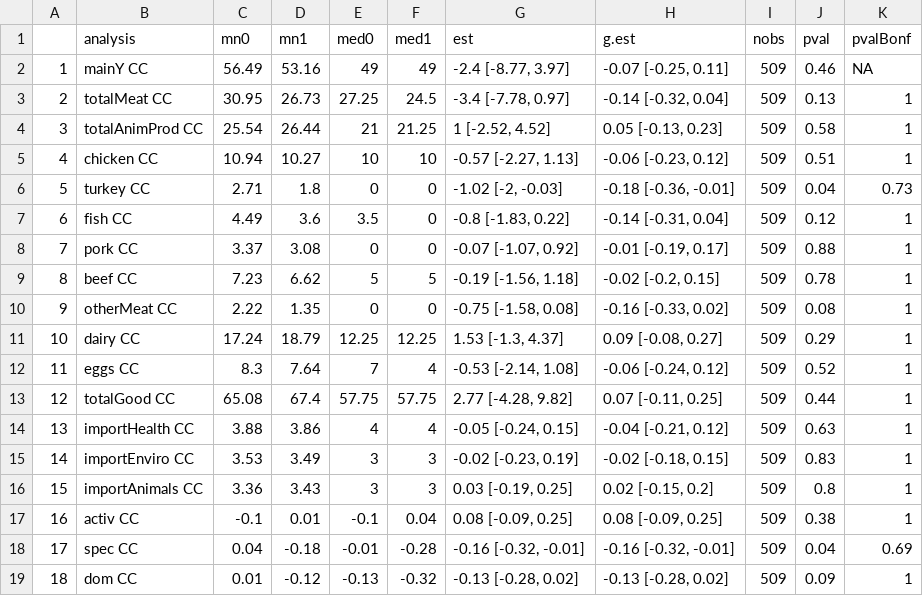
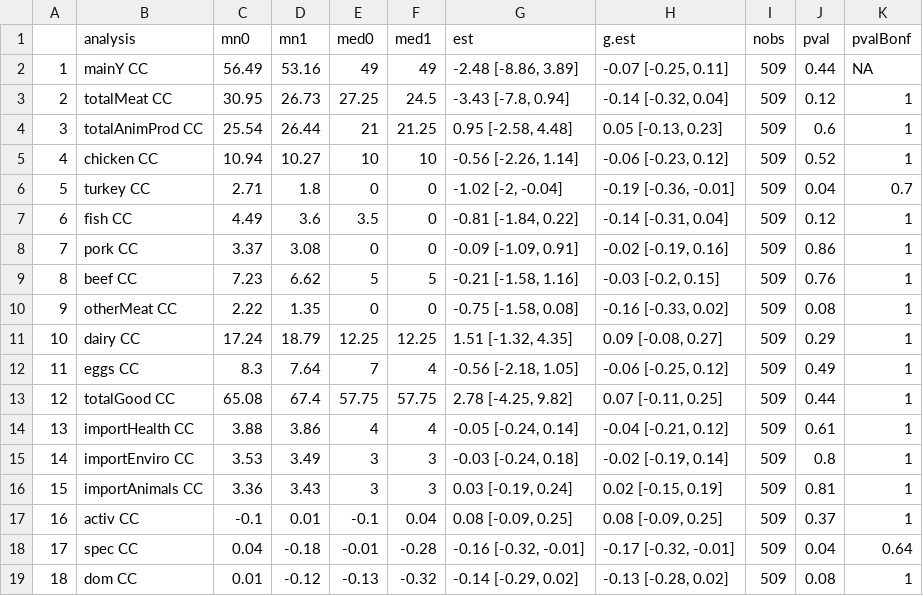
Before and after one commit to mayamathur/acsb_applied, a CSV file: Results/4_table_trt_effect_all_outcomes_cc_pretty.csv, drawn as a sheet.

```diff
--- a/Results/4_table_trt_effect_all_outcomes_cc_pretty.csv
+++ b/Results/4_table_trt_effect_all_outcomes_cc_pretty.csv
@@ -1,19 +1,19 @@
 "","analysis","mn0","mn1","med0","med1","est","g.est","nobs","pval","pvalBonf"
-"1","mainY CC",56.49,53.16,49,49,"-2.4 [-8.77, 3.97]","-0.07 [-0.25, 0.11]",509,0.46,NA
-"2","totalMeat CC",30.95,26.73,27.25,24.5,"-3.4 [-7.78, 0.97]","-0.14 [-0.32, 0.04]",509,0.13,1
-"3","totalAnimProd CC",25.54,26.44,21,21.25,"1 [-2.52, 4.52]","0.05 [-0.13, 0.23]",509,0.58,1
-"4","chicken CC",10.94,10.27,10,10,"-0.57 [-2.27, 1.13]","-0.06 [-0.23, 0.12]",509,0.51,1
-"5","turkey CC",2.71,1.8,0,0,"-1.02 [-2, -0.03]","-0.18 [-0.36, -0.01]",509,0.04,0.73
-"6","fish CC",4.49,3.6,3.5,0,"-0.8 [-1.83, 0.22]","-0.14 [-0.31, 0.04]",509,0.12,1
-"7","pork CC",3.37,3.08,0,0,"-0.07 [-1.07, 0.92]","-0.01 [-0.19, 0.17]",509,0.88,1
-"8","beef CC",7.23,6.62,5,5,"-0.19 [-1.56, 1.18]","-0.02 [-0.2, 0.15]",509,0.78,1
+"1","mainY CC",56.49,53.16,49,49,"-2.48 [-8.86, 3.89]","-0.07 [-0.25, 0.11]",509,0.44,NA
+"2","totalMeat CC",30.95,26.73,27.25,24.5,"-3.43 [-7.8, 0.94]","-0.14 [-0.32, 0.04]",509,0.12,1
+"3","totalAnimProd CC",25.54,26.44,21,21.25,"0.95 [-2.58, 4.48]","0.05 [-0.13, 0.23]",509,0.6,1
+"4","chicken CC",10.94,10.27,10,10,"-0.56 [-2.26, 1.14]","-0.06 [-0.23, 0.12]",509,0.52,1
+"5","turkey CC",2.71,1.8,0,0,"-1.02 [-2, -0.04]","-0.19 [-0.36, -0.01]",509,0.04,0.7
+"6","fish CC",4.49,3.6,3.5,0,"-0.81 [-1.84, 0.22]","-0.14 [-0.31, 0.04]",509,0.12,1
+"7","pork CC",3.37,3.08,0,0,"-0.09 [-1.09, 0.91]","-0.02 [-0.19, 0.16]",509,0.86,1
+"8","beef CC",7.23,6.62,5,5,"-0.21 [-1.58, 1.16]","-0.03 [-0.2, 0.15]",509,0.76,1
 "9","otherMeat CC",2.22,1.35,0,0,"-0.75 [-1.58, 0.08]","-0.16 [-0.33, 0.02]",509,0.08,1
-"10","dairy CC",17.24,18.79,12.25,12.25,"1.53 [-1.3, 4.37]","0.09 [-0.08, 0.27]",509,0.29,1
-"11","eggs CC",8.3,7.64,7,4,"-0.53 [-2.14, 1.08]","-0.06 [-0.24, 0.12]",509,0.52,1
-"12","totalGood CC",65.08,67.4,57.75,57.75,"2.77 [-4.28, 9.82]","0.07 [-0.11, 0.25]",509,0.44,1
-"13","importHealth CC",3.88,3.86,4,4,"-0.05 [-0.24, 0.15]","-0.04 [-0.21, 0.12]",509,0.63,1
-"14","importEnviro CC",3.53,3.49,3,3,"-0.02 [-0.23, 0.19]","-0.02 [-0.18, 0.15]",509,0.83,1
-"15","importAnimals CC",3.36,3.43,3,3,"0.03 [-0.19, 0.25]","0.02 [-0.15, 0.2]",509,0.8,1
-"16","activ CC",-0.1,0.01,-0.1,0.04,"0.08 [-0.09, 0.25]","0.08 [-0.09, 0.25]",509,0.38,1
-"17","spec CC",0.04,-0.18,-0.01,-0.28,"-0.16 [-0.32, -0.01]","-0.16 [-0.32, -0.01]",509,0.04,0.69
-"18","dom CC",0.01,-0.12,-0.13,-0.32,"-0.13 [-0.28, 0.02]","-0.13 [-0.28, 0.02]",509,0.09,1
+"10","dairy CC",17.24,18.79,12.25,12.25,"1.51 [-1.32, 4.35]","0.09 [-0.08, 0.27]",509,0.29,1
+"11","eggs CC",8.3,7.64,7,4,"-0.56 [-2.18, 1.05]","-0.06 [-0.25, 0.12]",509,0.49,1
+"12","totalGood CC",65.08,67.4,57.75,57.75,"2.78 [-4.25, 9.82]","0.07 [-0.11, 0.25]",509,0.44,1
+"13","importHealth CC",3.88,3.86,4,4,"-0.05 [-0.24, 0.14]","-0.04 [-0.21, 0.12]",509,0.61,1
+"14","importEnviro CC",3.53,3.49,3,3,"-0.03 [-0.24, 0.18]","-0.02 [-0.19, 0.14]",509,0.8,1
+"15","importAnimals CC",3.36,3.43,3,3,"0.03 [-0.19, 0.24]","0.02 [-0.15, 0.19]",509,0.81,1
+"16","activ CC",-0.1,0.01,-0.1,0.04,"0.08 [-0.09, 0.25]","0.08 [-0.09, 0.25]",509,0.37,1
+"17","spec CC",0.04,-0.18,-0.01,-0.28,"-0.16 [-0.32, -0.01]","-0.17 [-0.32, -0.01]",509,0.04,0.64
+"18","dom CC",0.01,-0.12,-0.13,-0.32,"-0.14 [-0.29, 0.02]","-0.13 [-0.28, 0.02]",509,0.08,1
```
Also changed, not shown: Results/4_trt_effect_all_outcomes_cc.csv, 4 other files.
